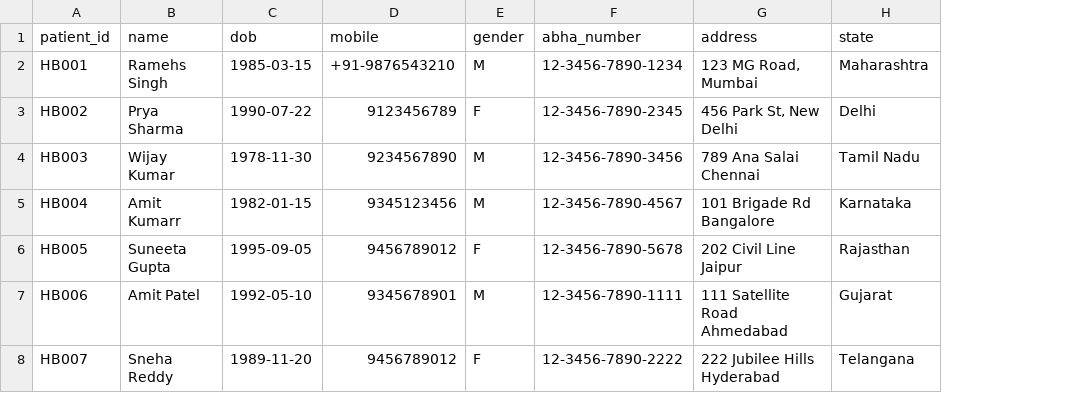
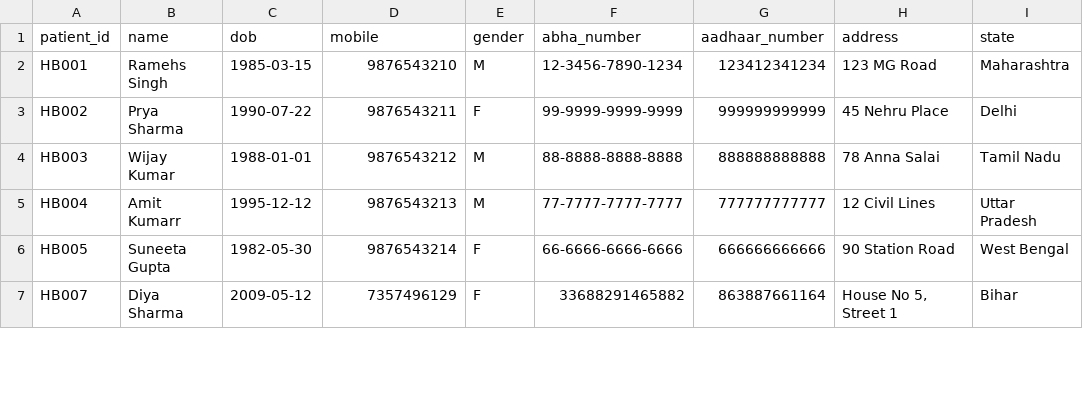
Before and after one commit to sivasambhavi/praisa, a CSV file: data/hospital_b_patients.csv, drawn as a sheet; only a part is shown; removed rows and columns are numbered as before the commit, all else as after; the diff covers the shown part only; the diff names each change by its address in the sheet, - before the commit and + after, or states it on an @@ line.

```diff
--- a/data/hospital_b_patients.csv
+++ b/data/hospital_b_patients.csv
+column G (aadhaar_number), rows 2-7: 123412341234 | 999999999999 | 888888888888 | 777777777777 | 666666666666 | 863887661164
-D2 (mobile): +91-9876543210
+D2 (mobile): 9876543210
-H2 (address): 123 MG Road, Mumbai
+H2 (address): 123 MG Road
-D3 (mobile): 9123456789
+D3 (mobile): 9876543211
-F3 (abha_number): 12-3456-7890-2345
+F3 (abha_number): 99-9999-9999-9999
-H3 (address): 456 Park St, New Delhi
+H3 (address): 45 Nehru Place
-C4 (dob): 1978-11-30
+C4 (dob): 1988-01-01
-D4 (mobile): 9234567890
+D4 (mobile): 9876543212
-F4 (abha_number): 12-3456-7890-3456
+F4 (abha_number): 88-8888-8888-8888
-H4 (address): 789 Ana Salai Chennai
+H4 (address): 78 Anna Salai
-C5 (dob): 1982-01-15
+C5 (dob): 1995-12-12
-D5 (mobile): 9345123456
+D5 (mobile): 9876543213
-F5 (abha_number): 12-3456-7890-4567
+F5 (abha_number): 77-7777-7777-7777
-H5 (address): 101 Brigade Rd Bangalore
+H5 (address): 12 Civil Lines
-I5 (state): Karnataka
+I5 (state): Uttar Pradesh
-C6 (dob): 1995-09-05
+C6 (dob): 1982-05-30
-D6 (mobile): 9456789012
+D6 (mobile): 9876543214
-F6 (abha_number): 12-3456-7890-5678
+F6 (abha_number): 66-6666-6666-6666
-H6 (address): 202 Civil Line Jaipur
+H6 (address): 90 Station Road
-I6 (state): Rajasthan
+I6 (state): West Bengal
-row 7: HB006 | Amit Patel | 1992-05-10 | 9345678901 | M | 12-3456-7890-1111 | 111 Satellite Road Ahmedabad | Gujarat
-B7 (name): Sneha Reddy
+B7 (name): Diya Sharma
-C7 (dob): 1989-11-20
+C7 (dob): 2009-05-12
-D7 (mobile): 9456789012
+D7 (mobile): 7357496129
-F7 (abha_number): 12-3456-7890-2222
+F7 (abha_number): 33688291465882
-H7 (address): 222 Jubilee Hills Hyderabad
+H7 (address): House No 5, Street 1
-I7 (state): Telangana
+I7 (state): Bihar
```
Also changed, not shown: 11 added rows and 20 edited cells elsewhere in this file, data/hospital_a_patients.csv, data/hospital_a_visits.csv, 55 other files.
